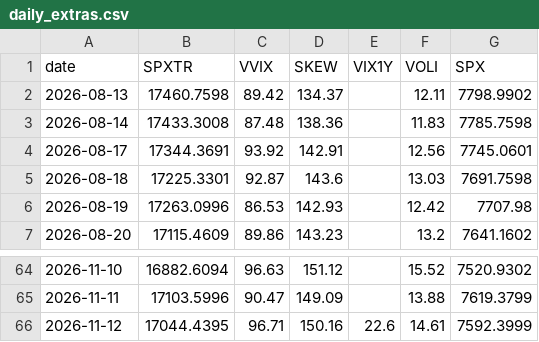
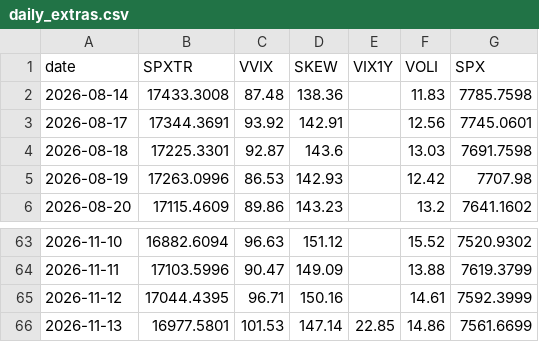
Before and after one commit to leveragevolatilitylife/Volatility-Barometer, a CSV file: data/daily_extras.csv, drawn as a sheet; only a part is shown, gaps mark what is left out.

```diff
--- a/data/daily_extras.csv
+++ b/data/daily_extras.csv
@@ -1,3 +1,2 @@
 date,SPXTR,VVIX,SKEW,VIX1Y,VOLI,SPX
-2026-08-13,17460.7598,89.42,134.37,,12.11,7798.9902
 2026-08-14,17433.3008,87.48,138.36,,11.83,7785.7598
@@ -65,2 +64,3 @@ date,SPXTR,VVIX,SKEW,VIX1Y,VOLI,SPX
 2026-11-11,17103.5996,90.47,149.09,,13.88,7619.3799
-2026-11-12,17044.4395,96.71,150.16,22.6,14.61,7592.3999
+2026-11-12,17044.4395,96.71,150.16,,14.61,7592.3999
+2026-11-13,16977.5801,101.53,147.14,22.85,14.86,7561.6699
```
Also changed, not shown: 1 other file.
